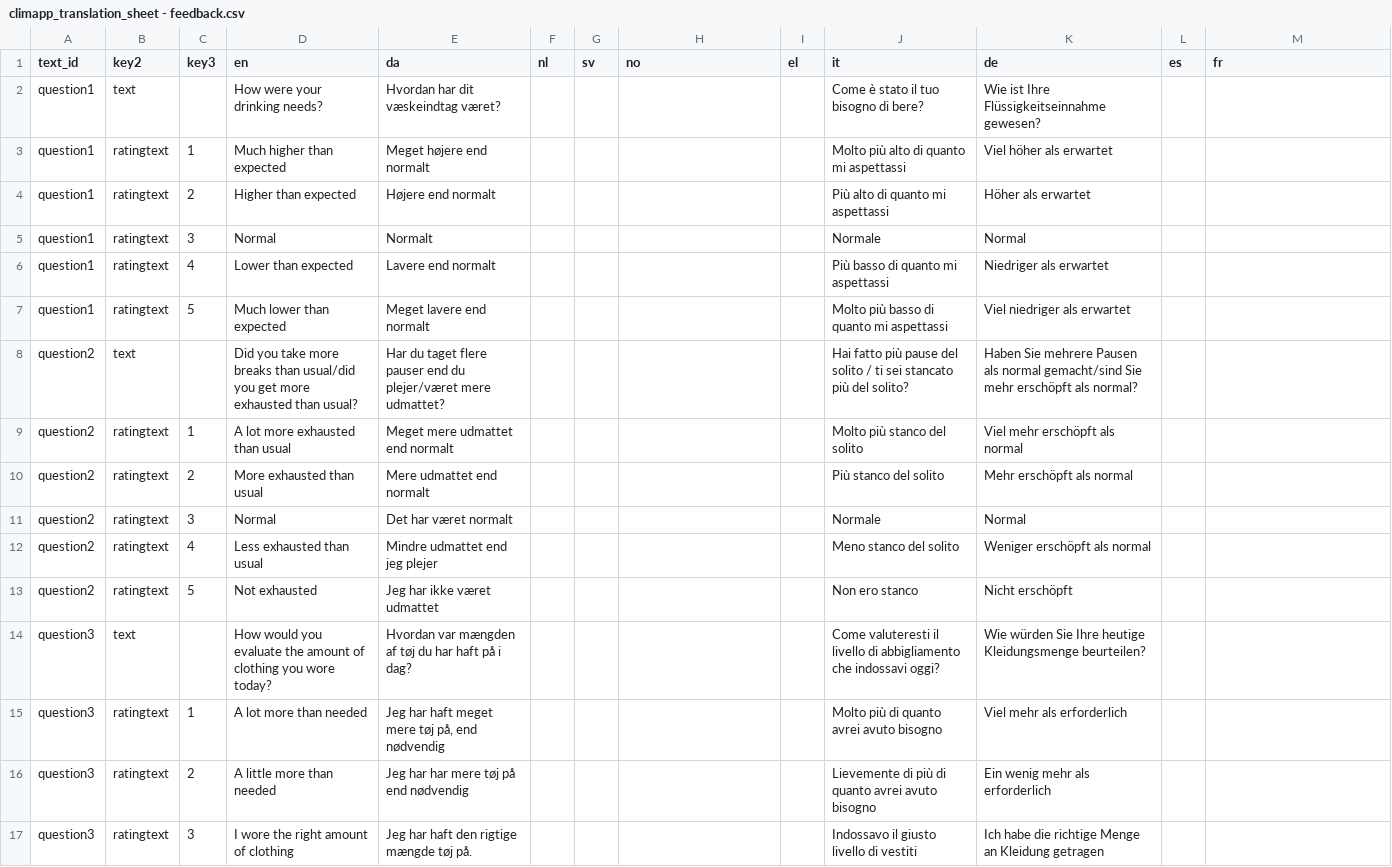
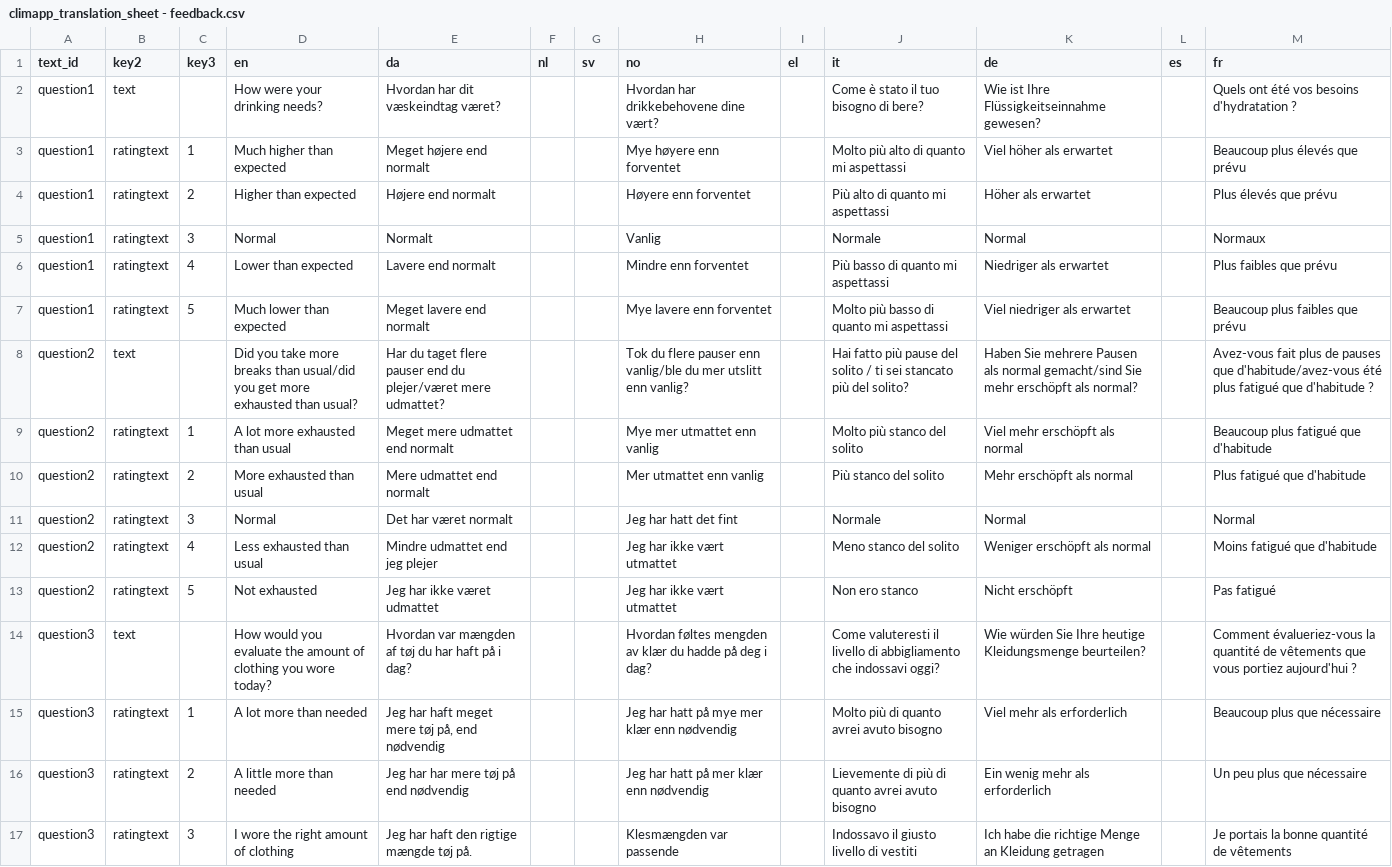
Before and after one commit to frksteenhoff/ClimApp, a CSV file: cordova/climapp/www/translations/climapp_translation_sheet - feedback.csv, drawn as a sheet; only a part is shown; the diff covers the shown part only; the diff names each change by its address in the sheet, - before the commit and + after, or states it on an @@ line.

```diff
--- a/cordova/climapp/www/translations/climapp_translation_sheet - feedback.csv
+++ b/cordova/climapp/www/translations/climapp_translation_sheet - feedback.csv
-H2 (no): (empty)
+H2 (no): Hvordan har drikkebehovene dine vært?
-M2 (fr): (empty)
+M2 (fr): Quels ont été vos besoins d'hydratation ?
-H3 (no): (empty)
+H3 (no): Mye høyere enn forventet
-M3 (fr): (empty)
+M3 (fr): Beaucoup plus élevés que prévu
-H4 (no): (empty)
+H4 (no): Høyere enn forventet
-M4 (fr): (empty)
+M4 (fr): Plus élevés que prévu
-H5 (no): (empty)
+H5 (no): Vanlig
-M5 (fr): (empty)
+M5 (fr): Normaux
-H6 (no): (empty)
+H6 (no): Mindre enn forventet
-M6 (fr): (empty)
+M6 (fr): Plus faibles que prévu
-H7 (no): (empty)
+H7 (no): Mye lavere enn forventet
-M7 (fr): (empty)
+M7 (fr): Beaucoup plus faibles que prévu
-H8 (no): (empty)
+H8 (no): Tok du flere pauser enn vanlig/ble du mer utslitt enn vanlig?
-M8 (fr): (empty)
+M8 (fr): Avez-vous fait plus de pauses que d'habitude/avez-vous été plus fatigué que d'habitude ?
-H9 (no): (empty)
+H9 (no): Mye mer utmattet enn vanlig
-M9 (fr): (empty)
+M9 (fr): Beaucoup plus fatigué que d'habitude
-H10 (no): (empty)
+H10 (no): Mer utmattet enn vanlig
-M10 (fr): (empty)
+M10 (fr): Plus fatigué que d'habitude
-H11 (no): (empty)
+H11 (no): Jeg har hatt det fint
-M11 (fr): (empty)
+M11 (fr): Normal
-H12:H13 (no): (empty)
+H12:H13 (no): Jeg har ikke vært utmattet
-M12 (fr): (empty)
+M12 (fr): Moins fatigué que d'habitude
-M13 (fr): (empty)
+M13 (fr): Pas fatigué
-H14 (no): (empty)
+H14 (no): Hvordan føltes mengden av klær du hadde på deg i dag?
-M14 (fr): (empty)
+M14 (fr): Comment évalueriez-vous la quantité de vêtements que vous portiez aujourd'hui ?
-H15 (no): (empty)
+H15 (no): Jeg har hatt på mye mer klær enn nødvendig
-M15 (fr): (empty)
+M15 (fr): Beaucoup plus que nécessaire
-H16 (no): (empty)
+H16 (no): Jeg har hatt på mer klær enn nødvendig
-M16 (fr): (empty)
+M16 (fr): Un peu plus que nécessaire
-H17 (no): (empty)
+H17 (no): Klesmængden var passende
-M17 (fr): (empty)
+M17 (fr): Je portais la bonne quantité de vêtements
```
Also changed, not shown: 4 edited cells elsewhere in this file, cordova/climapp/www/translations/climapp_translation_sheet - labels.csv, cordova/climapp/www/translations/climapp_translation_sheet - sentences.csv, 6 other files.
